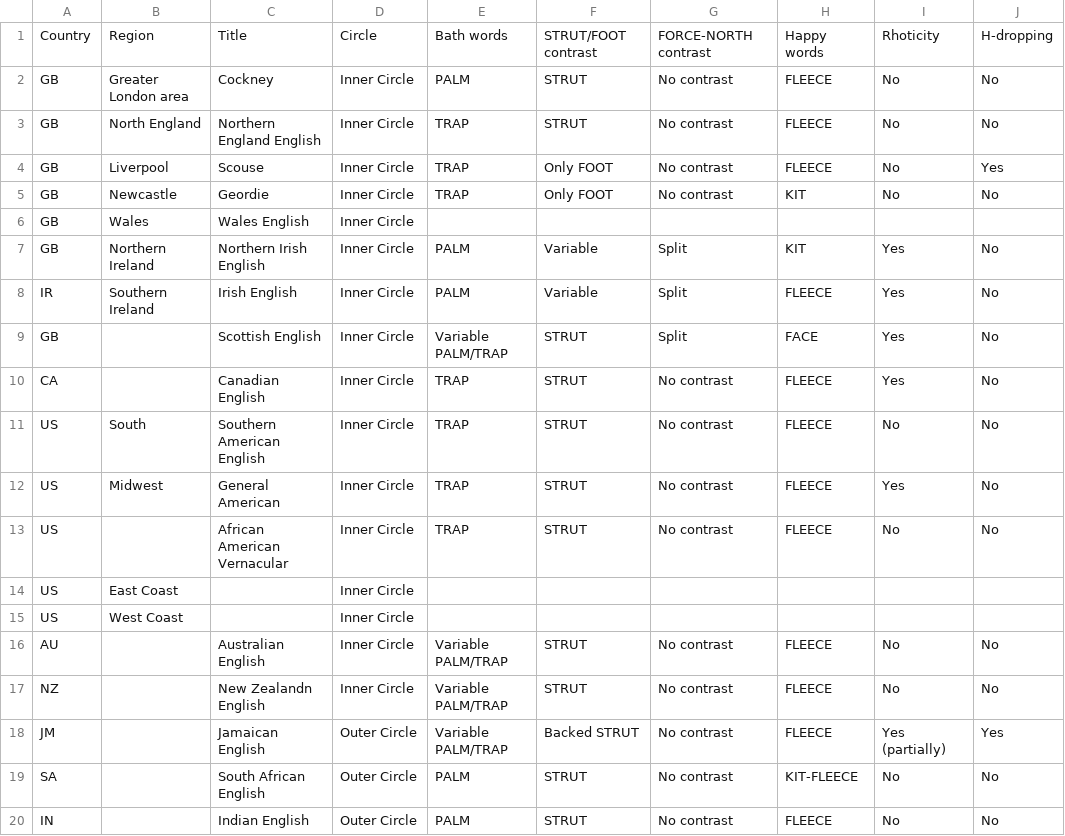
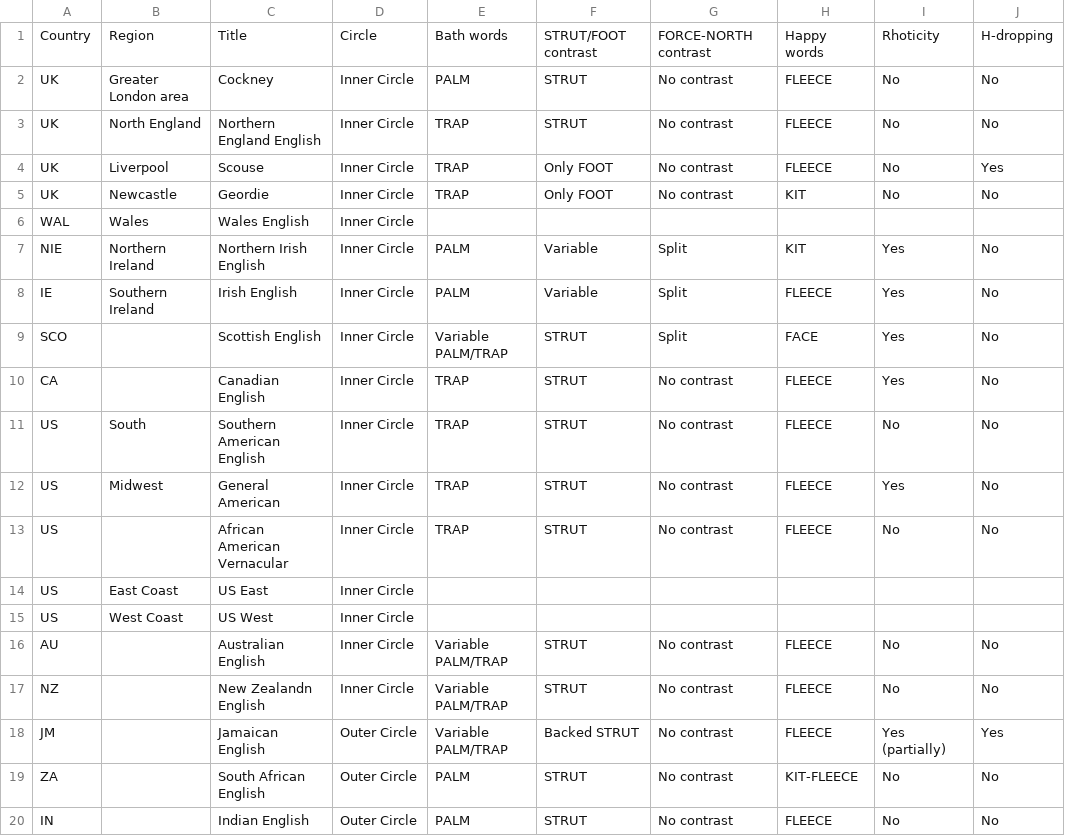
Before and after one commit to SMillerDev/languagemap, a CSV file: data/info.csv, drawn as a sheet; only a part is shown; the diff names each change by its address in the sheet, - before the commit and + after, or states it on an @@ line.

Commit message:
More info

```diff
--- a/data/info.csv
+++ b/data/info.csv
-A2:A5: GB
+A2:A5: UK
-A6: GB
+A6: WAL
-A7: GB
+A7: NIE
-A8: IR
+A8: IE
-A9: GB
+A9: SCO
-C14: (empty)
+C14: US East
-C15: (empty)
+C15: US West
-A19: SA
+A19: ZA
```
Also changed, not shown: 2 other files.
